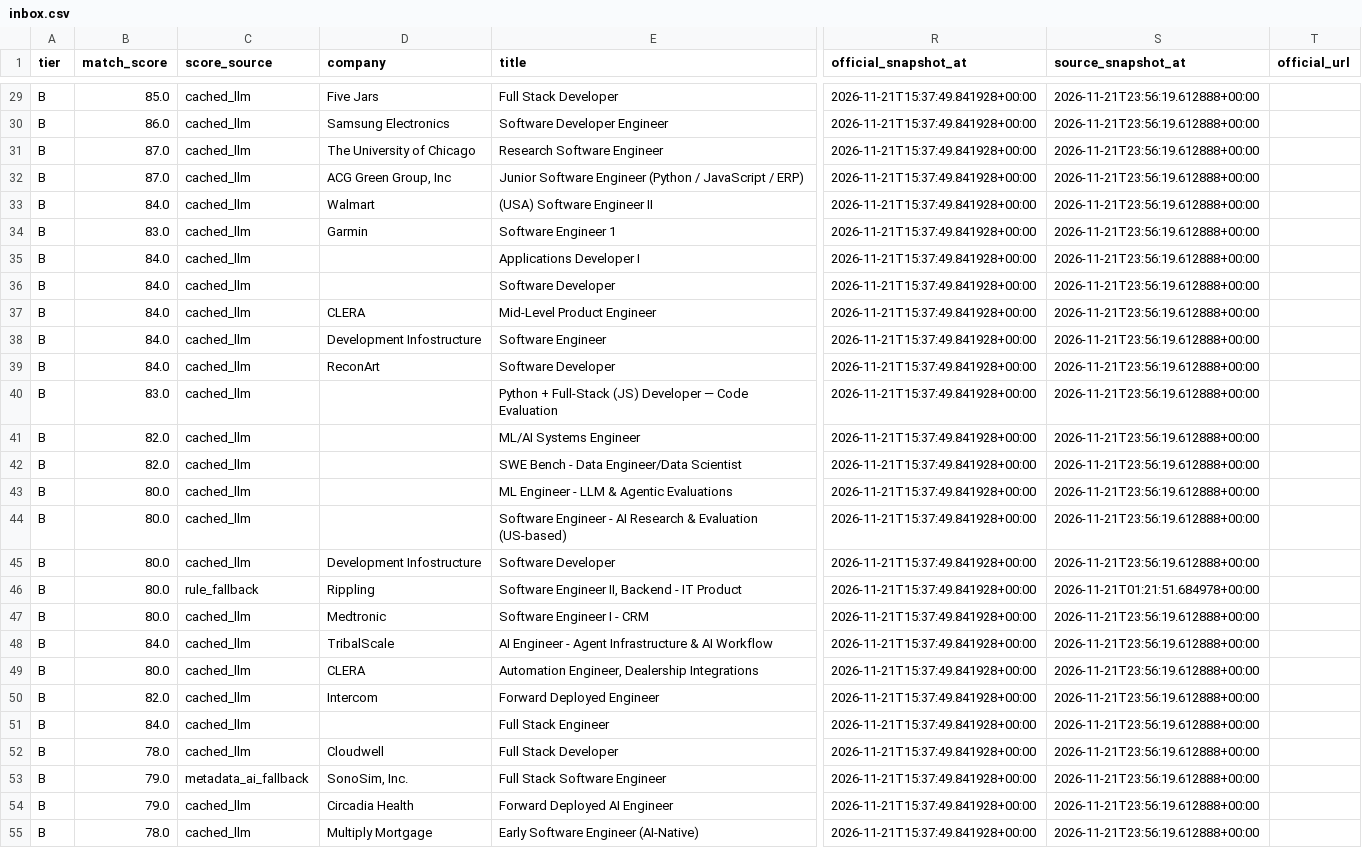
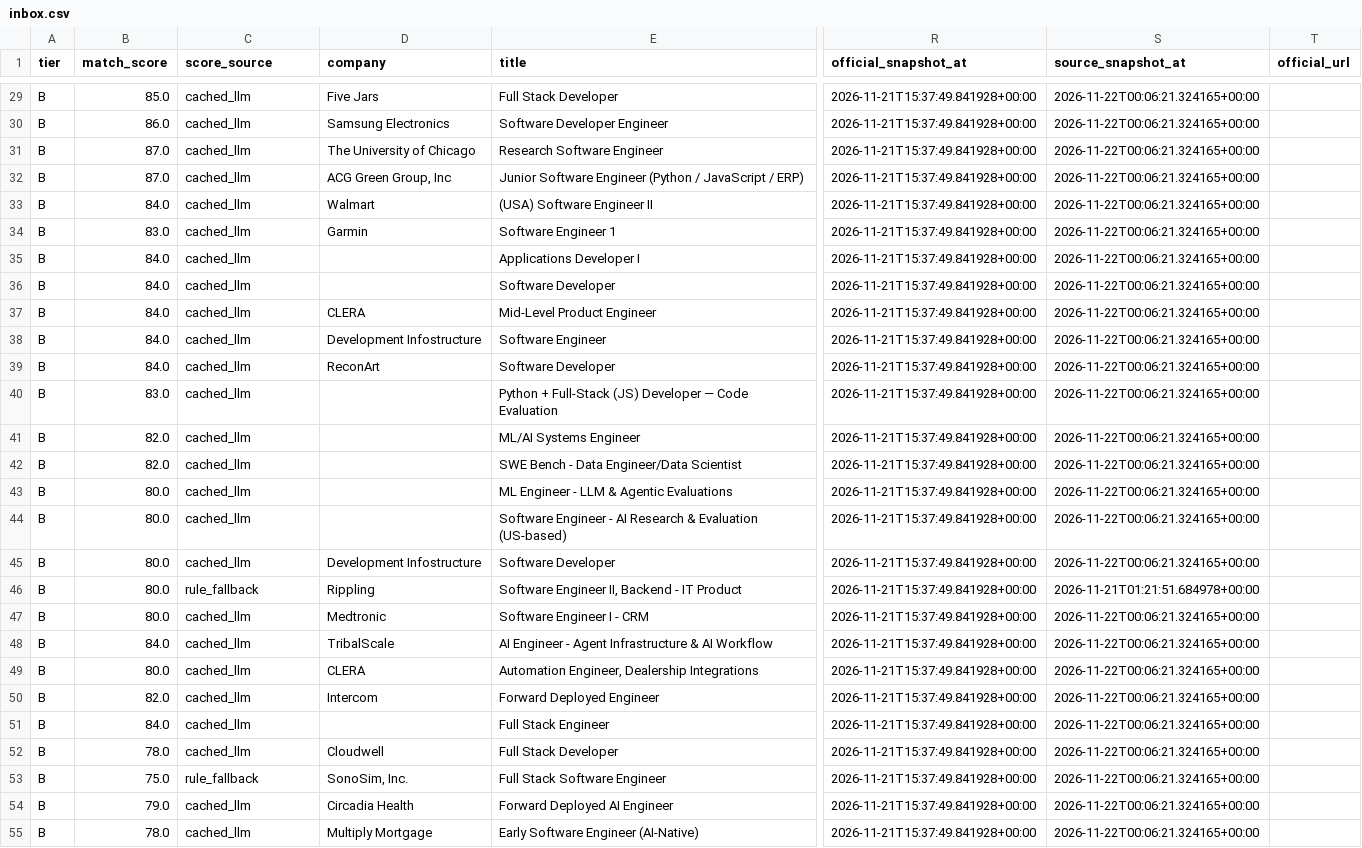
Before and after one commit to daniel-li2021/job-board-pipeline, a CSV file: output/board/inbox.csv, drawn as a sheet; only a part is shown, gaps mark what is left out; the diff covers the shown part only; the diff names each change by its address in the sheet, - before the commit and + after, or states it on an @@ line.

```diff
--- a/output/board/inbox.csv
+++ b/output/board/inbox.csv
-S29:S45 (source_snapshot_at): 2026-11-21T23:56:19.612888+00:00
+S29:S45 (source_snapshot_at): 2026-11-22T00:06:21.324165+00:00
-S47:S55 (source_snapshot_at): 2026-11-21T23:56:19.612888+00:00
+S47:S55 (source_snapshot_at): 2026-11-22T00:06:21.324165+00:00
-B53 (match_score): 79.0
+B53 (match_score): 75.0
-C53 (score_source): metadata_ai_fallback
+C53 (score_source): rule_fallback
```
Also changed, not shown: 43 edited cells elsewhere in this file, 8 other files.
